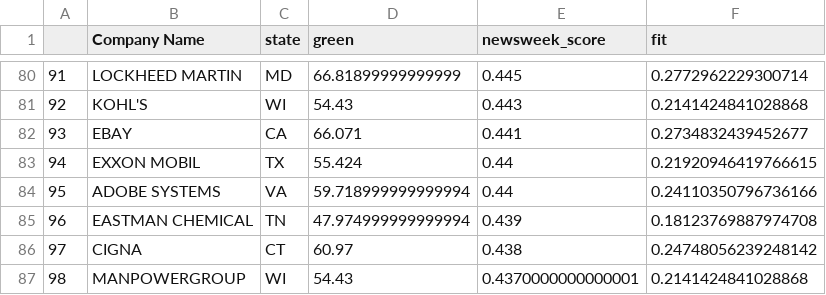
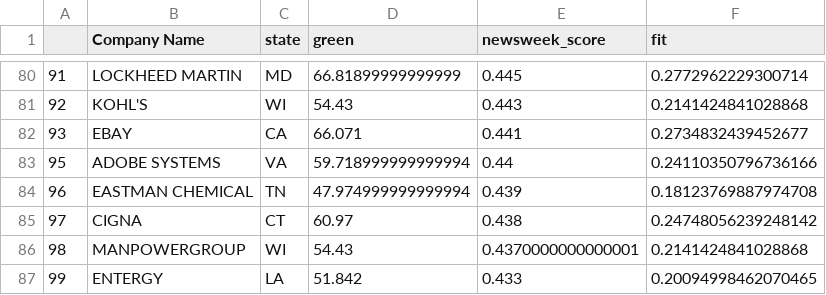
Before and after one commit to josephnacci/josephnacci.github.io, a CSV file: pitch_data.csv, drawn as a sheet; only a part is shown, gaps mark what is left out; the shorter side is filled out with more unchanged rows.

Commit message:
removed exxon

```diff
--- a/pitch_data.csv
+++ b/pitch_data.csv
@@ -82,3 +82,2 @@
 93,EBAY,CA,66.071,0.441,0.2734832439452677
-94,EXXON MOBIL,TX,55.424,0.44,0.21920946419766615
 95,ADOBE SYSTEMS,VA,59.718999999999994,0.44,0.24110350796736166
```
